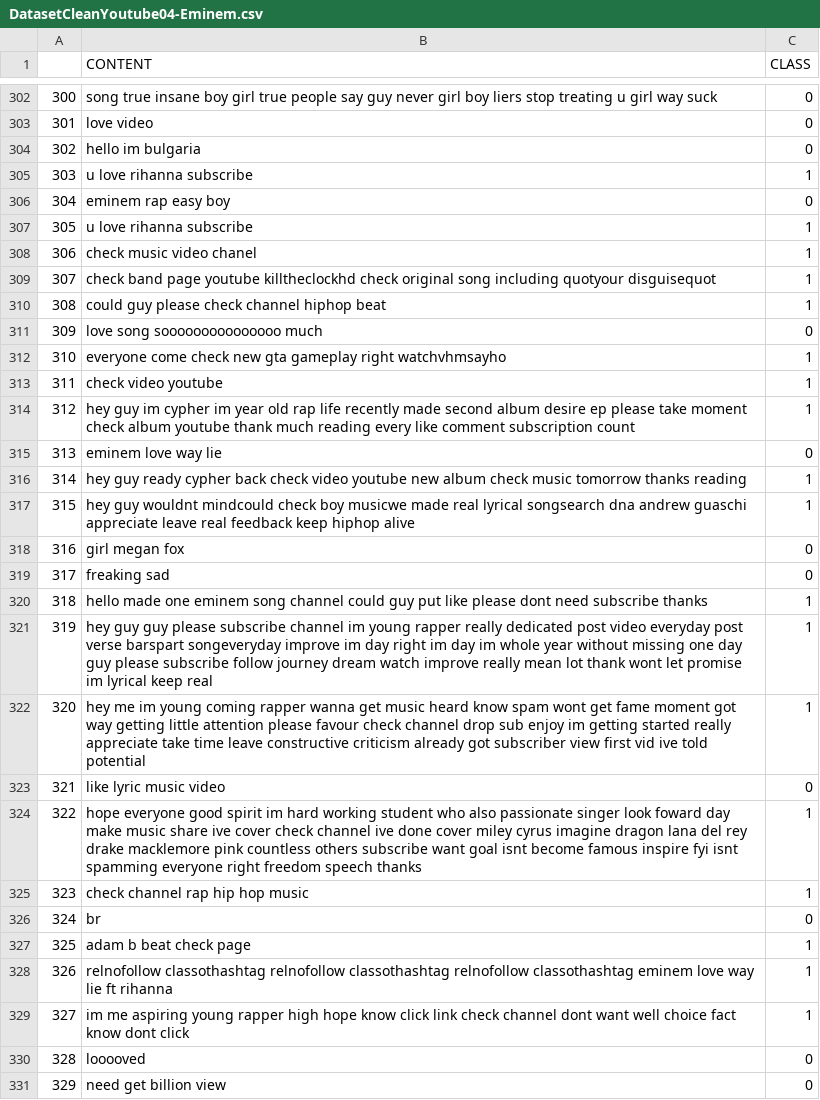
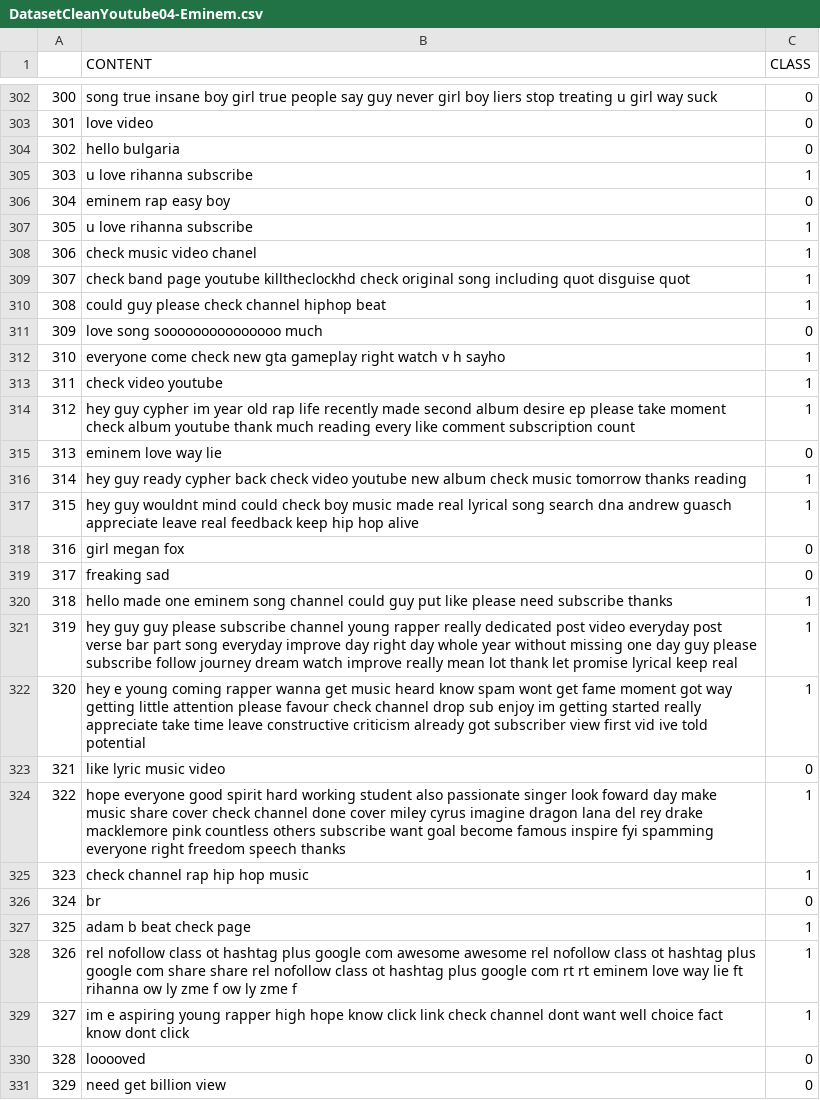
Before and after one commit to E-M-A-A/SpamDetectorDev, a CSV file: Dataset/DatasetCleanYoutube04-Eminem.csv, drawn as a sheet; only a part is shown, gaps mark what is left out; the diff covers the shown part only.

```diff
--- a/Dataset/DatasetCleanYoutube04-Eminem.csv
+++ b/Dataset/DatasetCleanYoutube04-Eminem.csv
@@ -303,3 +303,3 @@
 301,love video,0
-302,hello im bulgaria,0
+302,hello bulgaria,0
 303,u love rihanna subscribe,1
@@ -308,18 +308,18 @@
 306,check music video chanel,1
-307,check band page youtube killtheclockhd check original song including quotyour disguisequot,1
+307,check band page youtube killtheclockhd check original song including quot disguise quot,1
 308,could guy please check channel hiphop beat,1
 309,love song sooooooooooooooo much,0
-310,everyone come check new gta gameplay right watchvhmsayho,1
+310,everyone come check new gta gameplay right watch v h sayho,1
 311,check video youtube,1
-312,hey guy im cypher im year old rap life recently made second album desire ep please take moment check album youtube thank much reading every like comment subscription count,1
+312,hey guy cypher im year old rap life recently made second album desire ep please take moment check album youtube thank much reading every like comment subscription count,1
 313,eminem love way lie,0
 314,hey guy ready cypher back check video youtube new album check music tomorrow thanks reading,1
-315,hey guy wouldnt mindcould check boy musicwe made real lyrical songsearch dna andrew guaschi appreciate leave real feedback keep hiphop alive,1
+315,hey guy wouldnt mind could check boy music made real lyrical song search dna andrew guasch appreciate leave real feedback keep hip hop alive,1
 316,girl megan fox,0
 317,freaking sad,0
-318,hello made one eminem song channel could guy put like please dont need subscribe thanks,1
-319,hey guy guy please subscribe channel im young rapper really dedicated post video everyday post verse barspart songeveryday improve im day right im day im whole year without missing one day guy please subscribe follow journey dream watch improve really mean lot thank wont let promise im lyrical keep real,1
-320,hey me im young coming rapper wanna get music heard know spam wont get fame moment got way getting little attention please favour check channel drop sub enjoy im getting started really appreciate take time leave constructive criticism already got subscriber view first vid ive told potential,1
+318,hello made one eminem song channel could guy put like please need subscribe thanks,1
+319,hey guy guy please subscribe channel young rapper really dedicated post video everyday post verse bar part song everyday improve day right day whole year without missing one day guy please subscribe follow journey dream watch improve really mean lot thank let promise lyrical keep real,1
+320,hey e young coming rapper wanna get music heard know spam wont get fame moment got way getting little attention please favour check channel drop sub enjoy im getting started really appreciate take time leave constructive criticism already got subscriber view first vid ive told potential,1
 321,like lyric music video,0
-322,hope everyone good spirit im hard working student who also passionate singer look foward day make music share ive cover check channel ive done cover miley cyrus imagine dragon lana del rey drake macklemore pink countless others subscribe want goal isnt become famous inspire fyi isnt spamming everyone right freedom speech thanks,1
+322,hope everyone good spirit hard working student also passionate singer look foward day make music share cover check channel done cover miley cyrus imagine dragon lana del rey drake macklemore pink countless others subscribe want goal become famous inspire fyi spamming everyone right freedom speech thanks,1
 323,check channel rap hip hop music,1
@@ -327,4 +327,4 @@
 325,adam b beat check page,1
-326,relnofollow classothashtag relnofollow classothashtag relnofollow classothashtag eminem love way lie ft rihanna,1
-327,im me aspiring young rapper high hope know click link check channel dont want well choice fact know dont click,1
+326,rel nofollow class ot hashtag plus google com awesome awesome rel nofollow class ot hashtag plus google com share share rel nofollow class ot hashtag plus google com rt rt eminem love way lie ft rihanna ow ly zme f ow ly zme f,1
+327,im e aspiring young rapper high hope know click link check channel dont want well choice fact know dont click,1
 328,looooved,0
```
Also changed, not shown: 144 edited cells elsewhere in this file, 8 other files.
